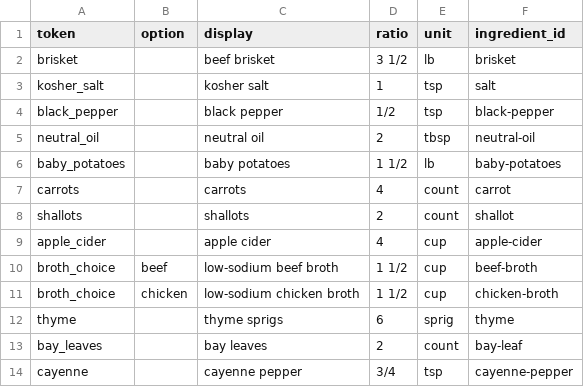
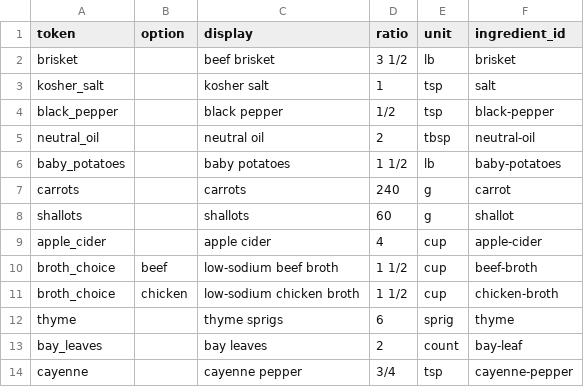
Before and after one commit to natanai/cookingdb, a CSV file: recipes/apple-cider-brisket/ingredients.csv, drawn as a sheet.

```diff
--- a/recipes/apple-cider-brisket/ingredients.csv
+++ b/recipes/apple-cider-brisket/ingredients.csv
@@ -6,4 +6,4 @@ neutral_oil,,neutral oil,2,tbsp,neutral-oil
 baby_potatoes,,baby potatoes,1 1/2,lb,baby-potatoes
-carrots,,carrots,4,count,carrot
-shallots,,shallots,2,count,shallot
+carrots,,carrots,240,g,carrot
+shallots,,shallots,60,g,shallot
 apple_cider,,apple cider,4,cup,apple-cider
```
Also changed, not shown: recipes/crockpot-hearty-chicken-and-rice-soup/ingredients.csv, recipes/slow-cooker-beef-stew/ingredients.csv, 3 other files.
